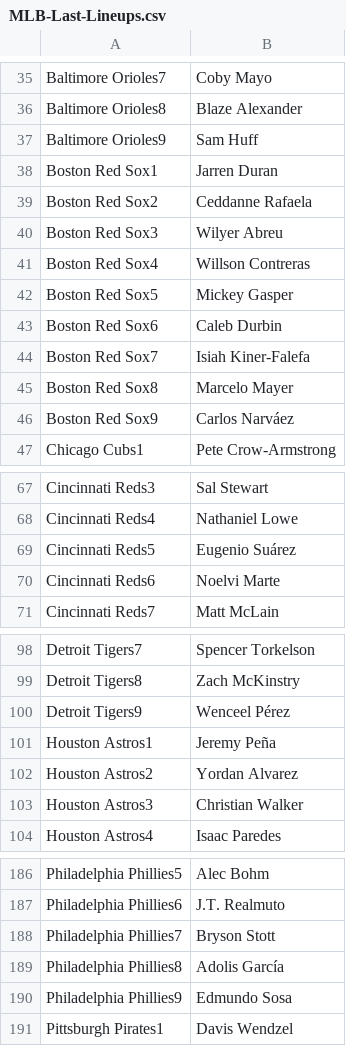
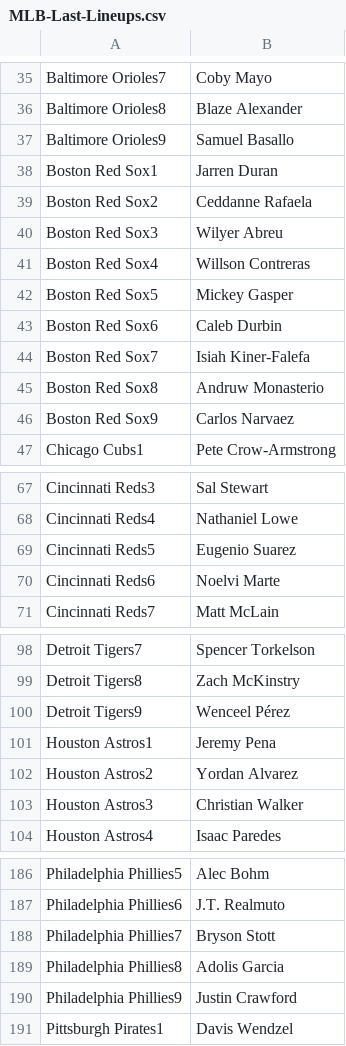
Before and after one commit to jack-simon4/jacks-models, a CSV file: src/assets/MLB-Last-Lineups.csv, drawn as a sheet; only a part is shown, gaps mark what is left out; the diff covers the shown part only.

```diff
--- a/src/assets/MLB-Last-Lineups.csv
+++ b/src/assets/MLB-Last-Lineups.csv
@@ -36,3 +36,3 @@ Baltimore Orioles7,Coby Mayo
 Baltimore Orioles8,Blaze Alexander
-Baltimore Orioles9,Sam Huff
+Baltimore Orioles9,Samuel Basallo
 Boston Red Sox1,Jarren Duran
@@ -44,4 +44,4 @@ Boston Red Sox6,Caleb Durbin
 Boston Red Sox7,Isiah Kiner-Falefa
-Boston Red Sox8,Marcelo Mayer
-Boston Red Sox9,Carlos Narváez
+Boston Red Sox8,Andruw Monasterio
+Boston Red Sox9,Carlos Narvaez
 Chicago Cubs1,Pete Crow-Armstrong
@@ -68,3 +68,3 @@ Cincinnati Reds3,Sal Stewart
 Cincinnati Reds4,Nathaniel Lowe
-Cincinnati Reds5,Eugenio Suárez
+Cincinnati Reds5,Eugenio Suarez
 Cincinnati Reds6,Noelvi Marte
@@ -100,3 +100,3 @@ Detroit Tigers8,Zach McKinstry
 Detroit Tigers9,Wenceel Pérez
-Houston Astros1,Jeremy Peña
+Houston Astros1,Jeremy Pena
 Houston Astros2,Yordan Alvarez
@@ -188,4 +188,4 @@ Philadelphia Phillies6,J.T. Realmuto
 Philadelphia Phillies7,Bryson Stott
-Philadelphia Phillies8,Adolis García
-Philadelphia Phillies9,Edmundo Sosa
+Philadelphia Phillies8,Adolis Garcia
+Philadelphia Phillies9,Justin Crawford
 Pittsburgh Pirates1,Davis Wendzel
```
Also changed, not shown: 16 edited cells elsewhere in this file, src/assets/MLB-Lineups.csv, src/assets/MLB-Player-Props.csv, 1 other file.
